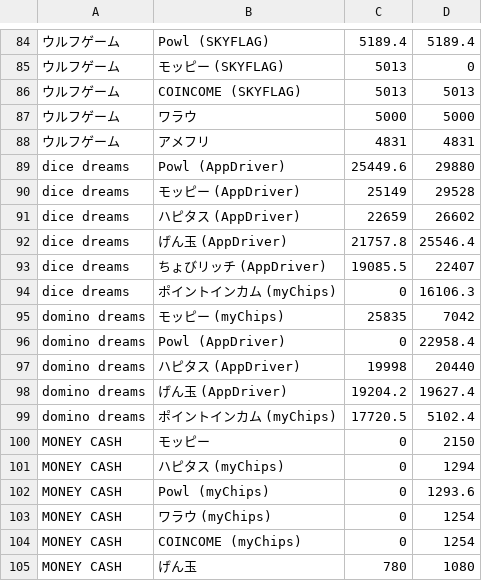
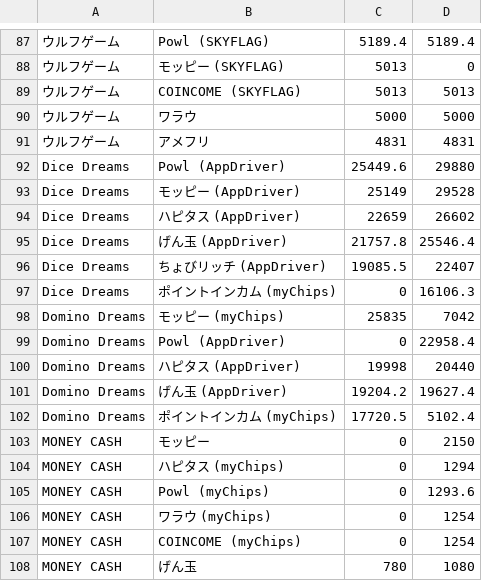
Before and after one commit to kochalog/dokotoku-data, a CSV file: weekly/export.csv, drawn as a sheet; only a part is shown, gaps mark what is left out; addresses are those after the commit; the diff covers the shown part only; the diff names each change by its address in the sheet, - before the commit and + after, or states it on an @@ line.

```diff
--- a/weekly/export.csv
+++ b/weekly/export.csv
-A92:A97: dice dreams
+A92:A97: Dice Dreams
-A98:A102: domino dreams
+A98:A102: Domino Dreams
```
Also changed, not shown: 17 added rows, 15 removed rows and 27 edited cells elsewhere in this file, 1 other file.
